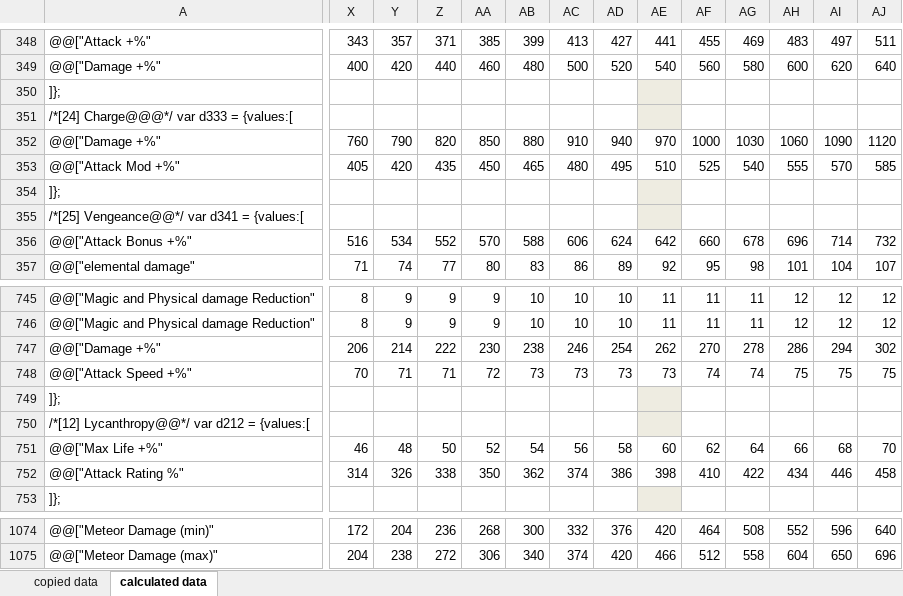
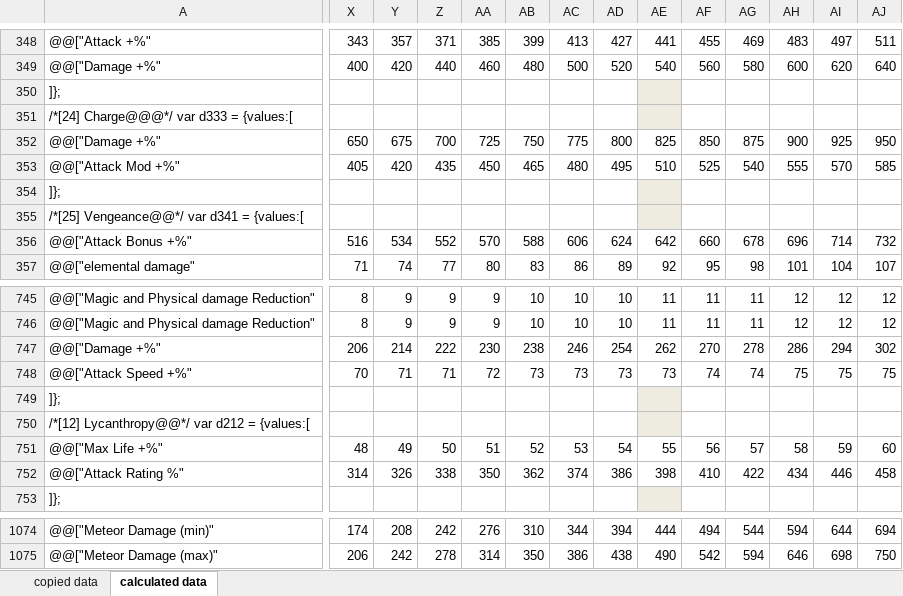
Before and after one commit to BetweenWalls/portal, an Excel workbook: data/skills/Skill_Data_PD2.xlsx, sheet calculated data, drawn as a sheet; only a part is shown, gaps mark what is left out; values as stored, in another font and other column widths than the file's, no borders; removed rows and columns are numbered as before the commit, all else as after; rows hold the shown columns only; the diff covers the shown part only; the diff names each change by its address in the sheet, - before the commit and + after, or states it on an @@ line.

```diff
--- a/data/skills/Skill_Data_PD2.xlsx (sheet calculated data)
+++ b/data/skills/Skill_Data_PD2.xlsx (sheet calculated data)
-row 352: @@["Damage +%" | 760 | 790 | 820 | 850 | 880 | 910 | 940 | 970 | 1000 | 1030 | 1060 | 1090 | 1120
+row 352: @@["Damage +%" | 650 | 675 | 700 | 725 | 750 | 775 | 800 | 825 | 850 | 875 | 900 | 925 | 950
-row 751: @@["Max Life +%" | 46 | 48 | 50 | 52 | 54 | 56 | 58 | 60 | 62 | 64 | 66 | 68 | 70
+row 751: @@["Max Life +%" | 48 | 49 | 50 | 51 | 52 | 53 | 54 | 55 | 56 | 57 | 58 | 59 | 60
-X1074: 172
+X1074: 174
-Y1074: 204
+Y1074: 208
-Z1074: 236
+Z1074: 242
-AA1074: 268
+AA1074: 276
-AB1074: 300
+AB1074: 310
-AC1074: 332
+AC1074: 344
-AD1074: 376
+AD1074: 394
-AE1074: 420
+AE1074: 444
-AF1074: 464
+AF1074: 494
-AG1074: 508
+AG1074: 544
-AH1074: 552
+AH1074: 594
-AI1074: 596
+AI1074: 644
-AJ1074: 640
+AJ1074: 694
-X1075: 204
+X1075: 206
-Y1075: 238
+Y1075: 242
-Z1075: 272
+Z1075: 278
-AA1075: 306
+AA1075: 314
-AB1075: 340
+AB1075: 350
-AC1075: 374
+AC1075: 386
-AD1075: 420
+AD1075: 438
-AE1075: 466
+AE1075: 490
-AF1075: 512
+AF1075: 542
-AG1075: 558
+AG1075: 594
-AH1075: 604
+AH1075: 646
-AI1075: 650
+AI1075: 698
-AJ1075: 696
+AJ1075: 750
```
Also changed, not shown: 3 added rows, 3 removed rows and 260 edited cells elsewhere in this sheet, sheet copied data, 4 other files.
